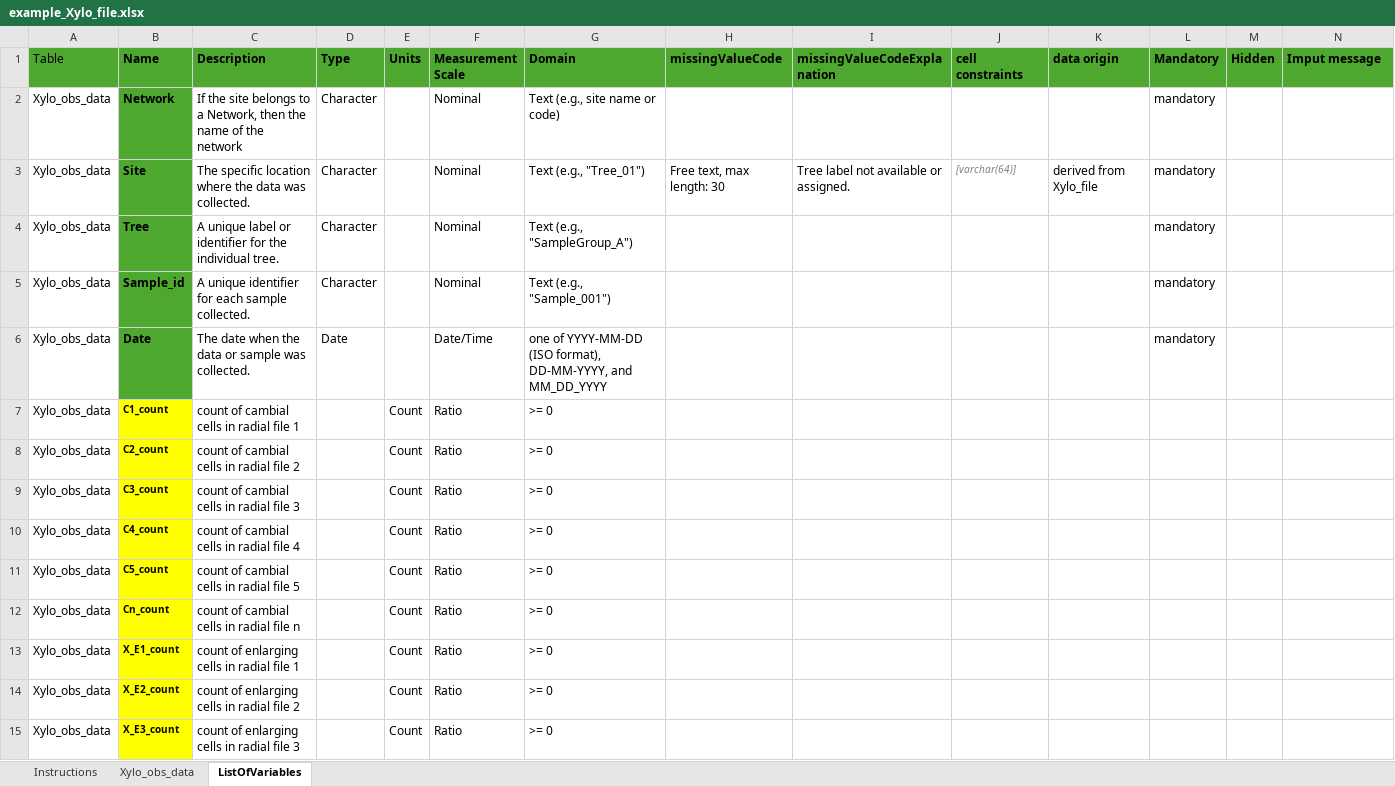
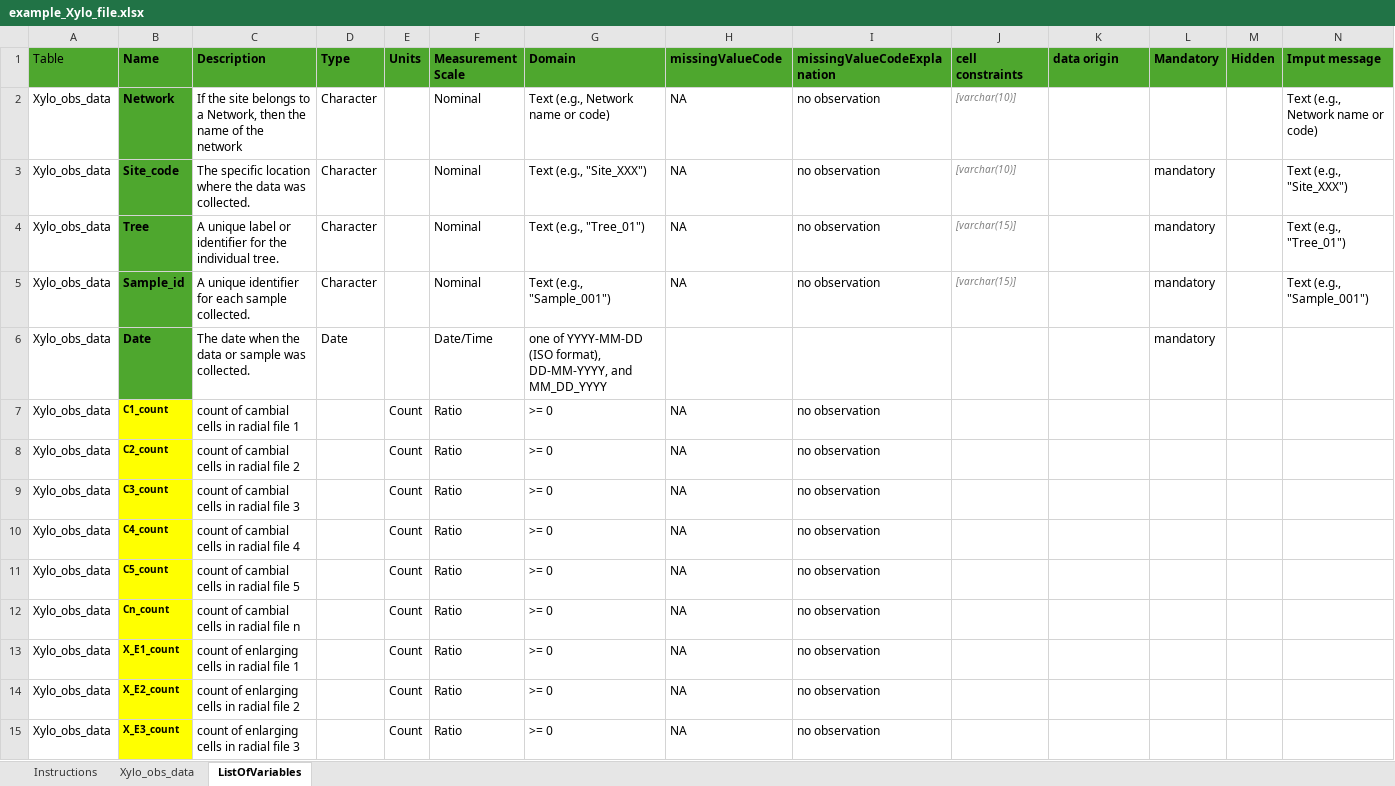
Before and after one commit to FAIRWood-datashare/xyloR, an Excel workbook: inst/extdata/example_Xylo_file.xlsx, sheet ListOfVariables, drawn as a sheet; only a part is shown; values as stored, in another font and other column widths than the file's, no borders; the diff covers the shown part only; the diff names each change by its address in the sheet, - before the commit and + after, or states it on an @@ line.

```diff
--- a/inst/extdata/example_Xylo_file.xlsx (sheet ListOfVariables)
+++ b/inst/extdata/example_Xylo_file.xlsx (sheet ListOfVariables)
-G2 (Domain): Text (e.g., site name or code)
+G2 (Domain): Text (e.g., Network name or code)
-H2 (missingValueCode): (empty)
+H2 (missingValueCode): NA
-I2 (missingValueCodeExplanation): (empty)
+I2 (missingValueCodeExplanation): no observation
-J2 (cell constraints): (empty)
+J2 (cell constraints): [varchar(10)]
-L2 (Mandatory): mandatory
+L2 (Mandatory): (empty)
-N2 (Imput message): (empty)
+N2 (Imput message): Text (e.g., Network name or code)
-B3 (Name): Site
+B3 (Name): Site_code
-G3 (Domain): Text (e.g., "Tree_01")
+G3 (Domain): Text (e.g., "Site_XXX")
-H3 (missingValueCode): Free text, max length: 30
+H3 (missingValueCode): NA
-I3 (missingValueCodeExplanation): Tree label not available or assigned.
+I3 (missingValueCodeExplanation): no observation
-J3 (cell constraints): [varchar(64)]
+J3 (cell constraints): [varchar(10)]
-K3 (data origin): derived from Xylo_file
+K3 (data origin): (empty)
-N3 (Imput message): (empty)
+N3 (Imput message): Text (e.g., "Site_XXX")
-G4 (Domain): Text (e.g., "SampleGroup_A")
+G4 (Domain): Text (e.g., "Tree_01")
-H4:H5 (missingValueCode): (empty)
+H4:H5 (missingValueCode): NA
-I4:I5 (missingValueCodeExplanation): (empty)
+I4:I5 (missingValueCodeExplanation): no observation
-J4:J5 (cell constraints): (empty)
+J4:J5 (cell constraints): [varchar(15)]
-N4 (Imput message): (empty)
+N4 (Imput message): Text (e.g., "Tree_01")
-N5 (Imput message): (empty)
+N5 (Imput message): Text (e.g., "Sample_001")
-H7:H15 (missingValueCode): (empty)
+H7:H15 (missingValueCode): NA
-I7:I15 (missingValueCodeExplanation): (empty)
+I7:I15 (missingValueCodeExplanation): no observation
```
Also changed, not shown: 187 edited cells elsewhere in this sheet, sheet Xylo_obs_data, charts or pictures, 9 other files.
